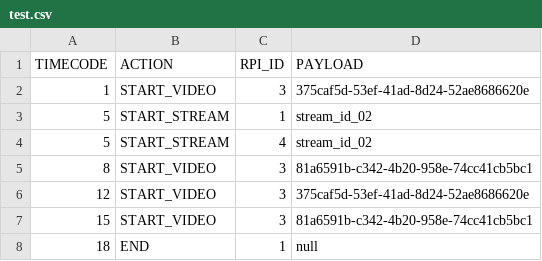
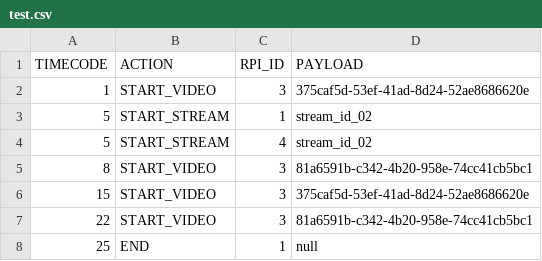
Before and after one commit to t-lawan/video-stream-master, a CSV file: assets/test.csv, drawn as a sheet.

```diff
--- a/assets/test.csv
+++ b/assets/test.csv
@@ -5,4 +5,4 @@ TIMECODE,ACTION,RPI_ID,PAYLOAD
 8,START_VIDEO,3,81a6591b-c342-4b20-958e-74cc41cb5bc1
-12,START_VIDEO,3,375caf5d-53ef-41ad-8d24-52ae8686620e
-15,START_VIDEO,3,81a6591b-c342-4b20-958e-74cc41cb5bc1
-18,END,1,null
+15,START_VIDEO,3,375caf5d-53ef-41ad-8d24-52ae8686620e
+22,START_VIDEO,3,81a6591b-c342-4b20-958e-74cc41cb5bc1
+25,END,1,null
```
Also changed, not shown: 1 other file.
